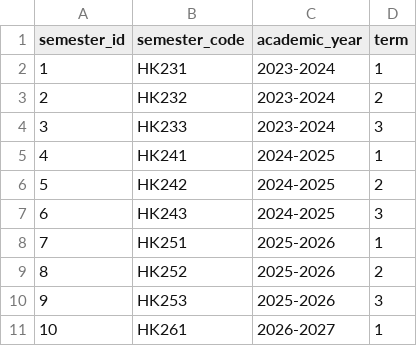
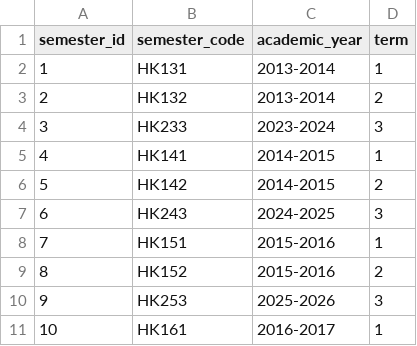
Before and after one commit to nhantruongthanh123/DACN, a CSV file: synthetic_data/data/academic/semester.csv, drawn as a sheet.

```diff
--- a/synthetic_data/data/academic/semester.csv
+++ b/synthetic_data/data/academic/semester.csv
@@ -1,11 +1,11 @@
 semester_id,semester_code,academic_year,term
-1,HK231,2023-2024,1
-2,HK232,2023-2024,2
+1,HK131,2013-2014,1
+2,HK132,2013-2014,2
 3,HK233,2023-2024,3
-4,HK241,2024-2025,1
-5,HK242,2024-2025,2
+4,HK141,2014-2015,1
+5,HK142,2014-2015,2
 6,HK243,2024-2025,3
-7,HK251,2025-2026,1
-8,HK252,2025-2026,2
+7,HK151,2015-2016,1
+8,HK152,2015-2016,2
 9,HK253,2025-2026,3
-10,HK261,2026-2027,1
+10,HK161,2016-2017,1
```
Also changed, not shown: synthetic_data/generated/metrics/letter_grade_distribution.csv, synthetic_data/generated/metrics/score_distribution.csv, 53 other files.
